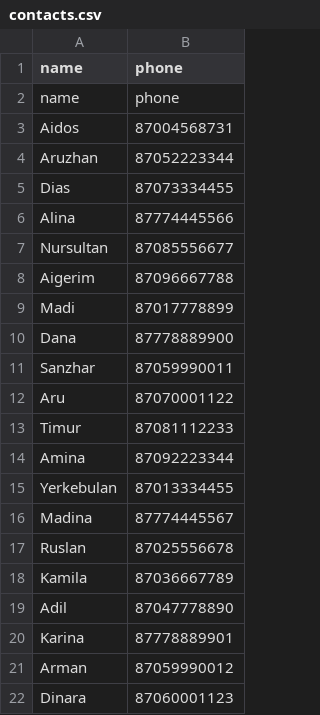
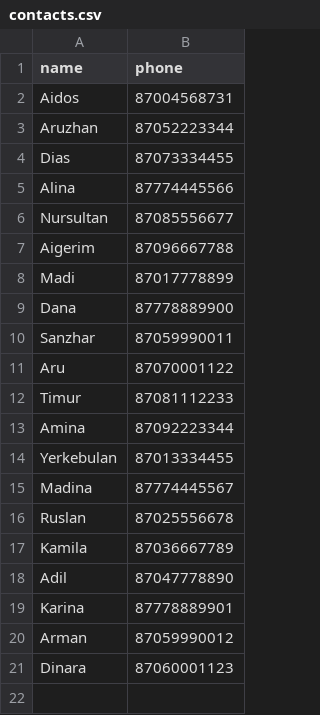
Before and after one commit to assel018/py, a CSV file: Practice7/contacts.csv, drawn as a sheet.

Commit message:
add practice7

```diff
--- a/Practice7/contacts.csv
+++ b/Practice7/contacts.csv
@@ -1,3 +1,2 @@
 name,phone
-name,phone
 Aidos,87004568731
```
